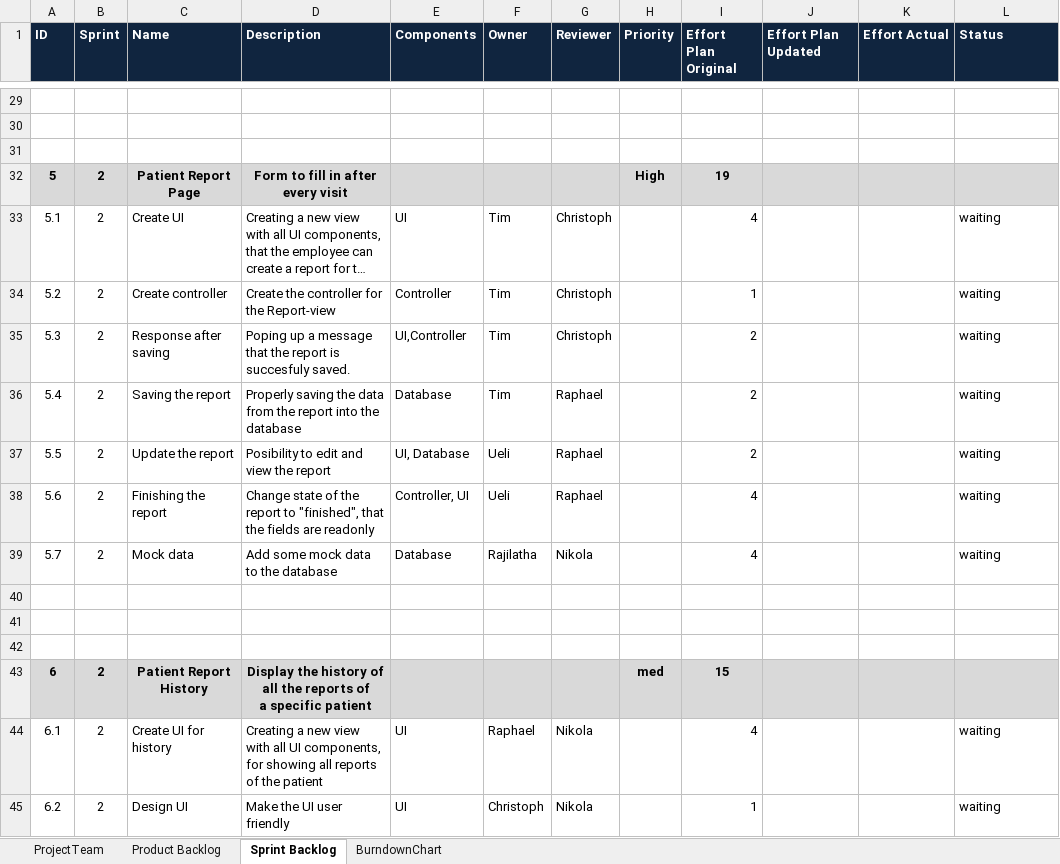
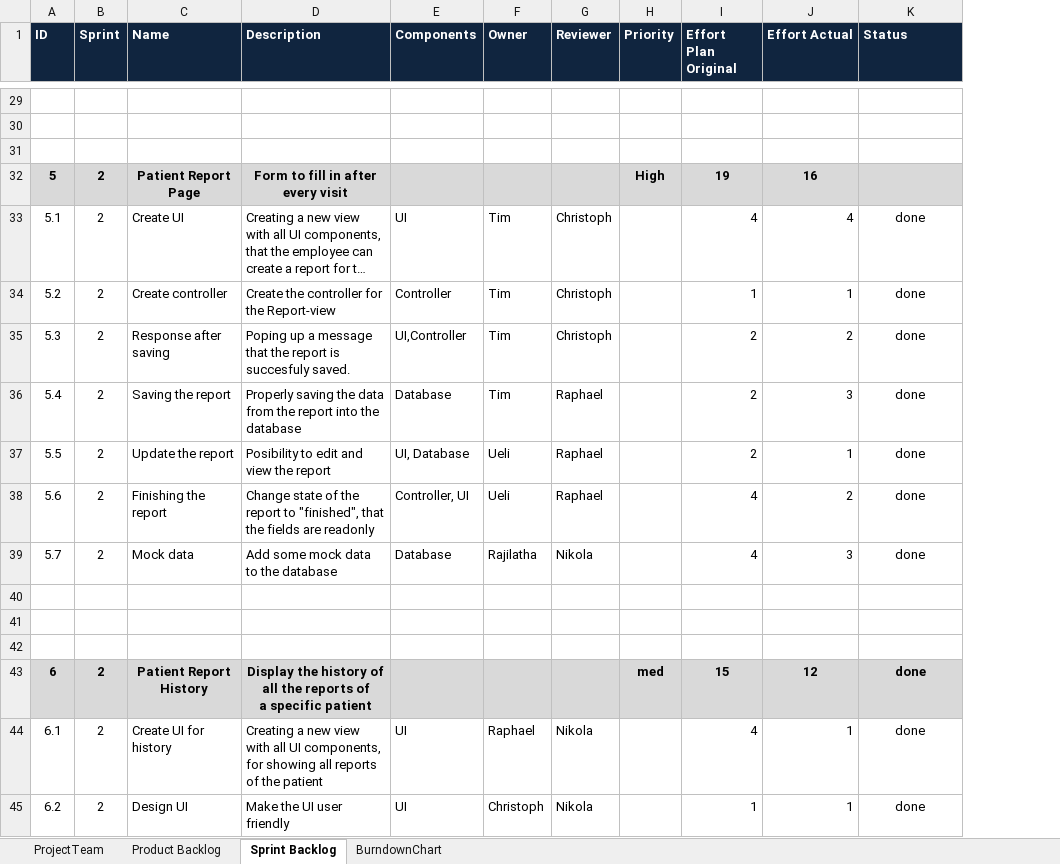
Before and after one commit to ceoy/ch.bfh.bti7081.s2019.black, an Excel workbook: doc/task06/Scrum_v0.7.xlsx, sheet Sprint Backlog, drawn as a sheet; only a part is shown, gaps mark what is left out; long unchanged cells end in …; values as stored, in another font and other column widths than the file's, no borders; removed rows and columns are numbered as before the commit, all else as after; the diff covers the shown part only; the diff names each change by its address in the sheet, - before the commit and + after, or states it on an @@ line.

Commit message:
update sprint 2

```diff
--- a/doc/task06/Scrum_v0.7.xlsx (sheet Sprint Backlog)
+++ b/doc/task06/Scrum_v0.7.xlsx (sheet Sprint Backlog)
-column K (Effort Actual), empty
-J1: Effort Plan Updated
+J1: Effort Actual
-J32 (Effort Actual): (empty)
+J32 (Effort Actual): 16
-J33 (Effort Actual): (empty)
+J33 (Effort Actual): 4
-K33:K39 (Status): waiting
+K33:K39 (Status): done
-K33:K39 alignment: left
+K33:K39 alignment: center
-J34 (Effort Actual): (empty)
+J34 (Effort Actual): 1
-J35 (Effort Actual): (empty)
+J35 (Effort Actual): 2
-J36 (Effort Actual): (empty)
+J36 (Effort Actual): 3
-J37 (Effort Actual): (empty)
+J37 (Effort Actual): 1
-J38 (Effort Actual): (empty)
+J38 (Effort Actual): 2
-J39 (Effort Actual): (empty)
+J39 (Effort Actual): 3
-J43 (Effort Actual): (empty)
+J43 (Effort Actual): 12
-K43 (Status): (empty)
+K43 (Status): done
-J44:J45 (Effort Actual): (empty)
+J44:J45 (Effort Actual): 1
-K44:K45 (Status): waiting
+K44:K45 (Status): done
-K44:K45 alignment: left
+K44:K45 alignment: center
```
Also changed, not shown: 18 added rows, 26 edited cells and cell formats elsewhere in this sheet, sheet BurndownChart, sheet Product Backlog, formulas that keep their value, charts or pictures.
